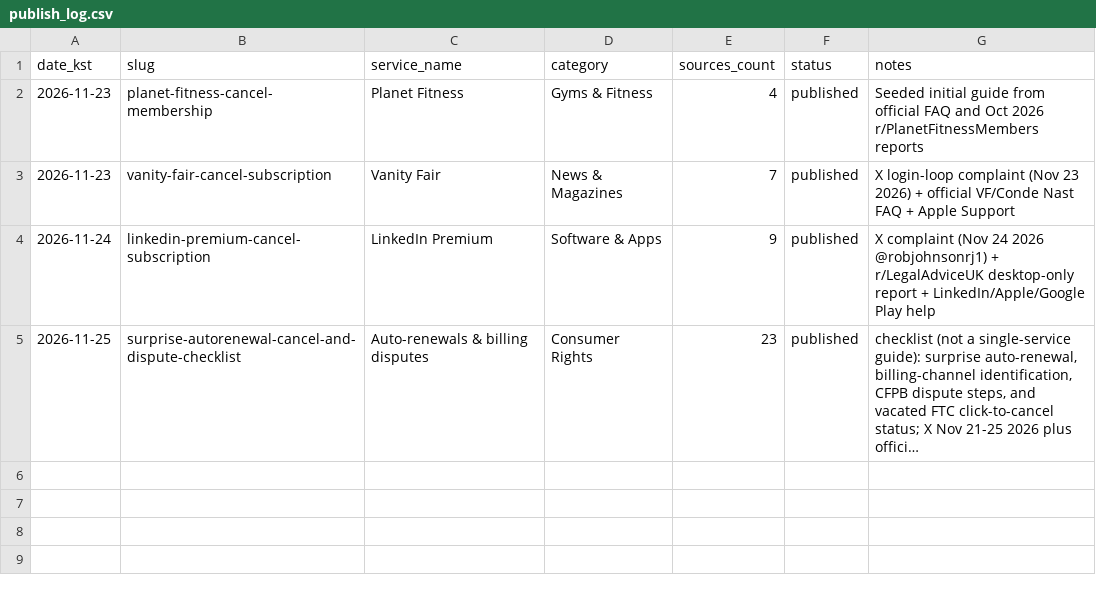
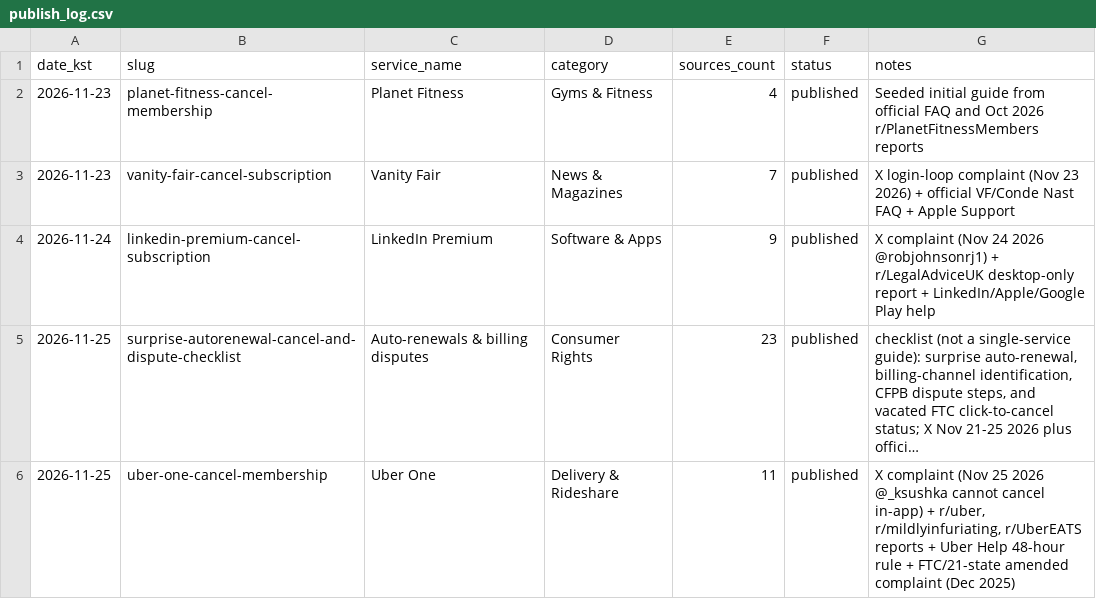
Before and after one commit to DongWook482/cancelpath, a CSV file: publish_log.csv, drawn as a sheet; long unchanged cells end in …; the diff names each change by its address in the sheet, - before the commit and + after, or states it on an @@ line.

Commit message:
Publish 2026-11-25: uber-one-cancel-membership

```diff
--- a/publish_log.csv
+++ b/publish_log.csv
+row 6: 2026-11-25 | uber-one-cancel-membership | Uber One | Delivery & Rideshare | 11 | published | X complaint (Nov 25 2026 @_ksushka cannot cancel in-app) + r/uber, r/mildlyinfuriating, r/UberEATS reports + Uber Help 48-hour rule + FTC/21-state amended complaint (Dec 2025)
```
Also changed, not shown: 5 other files.
